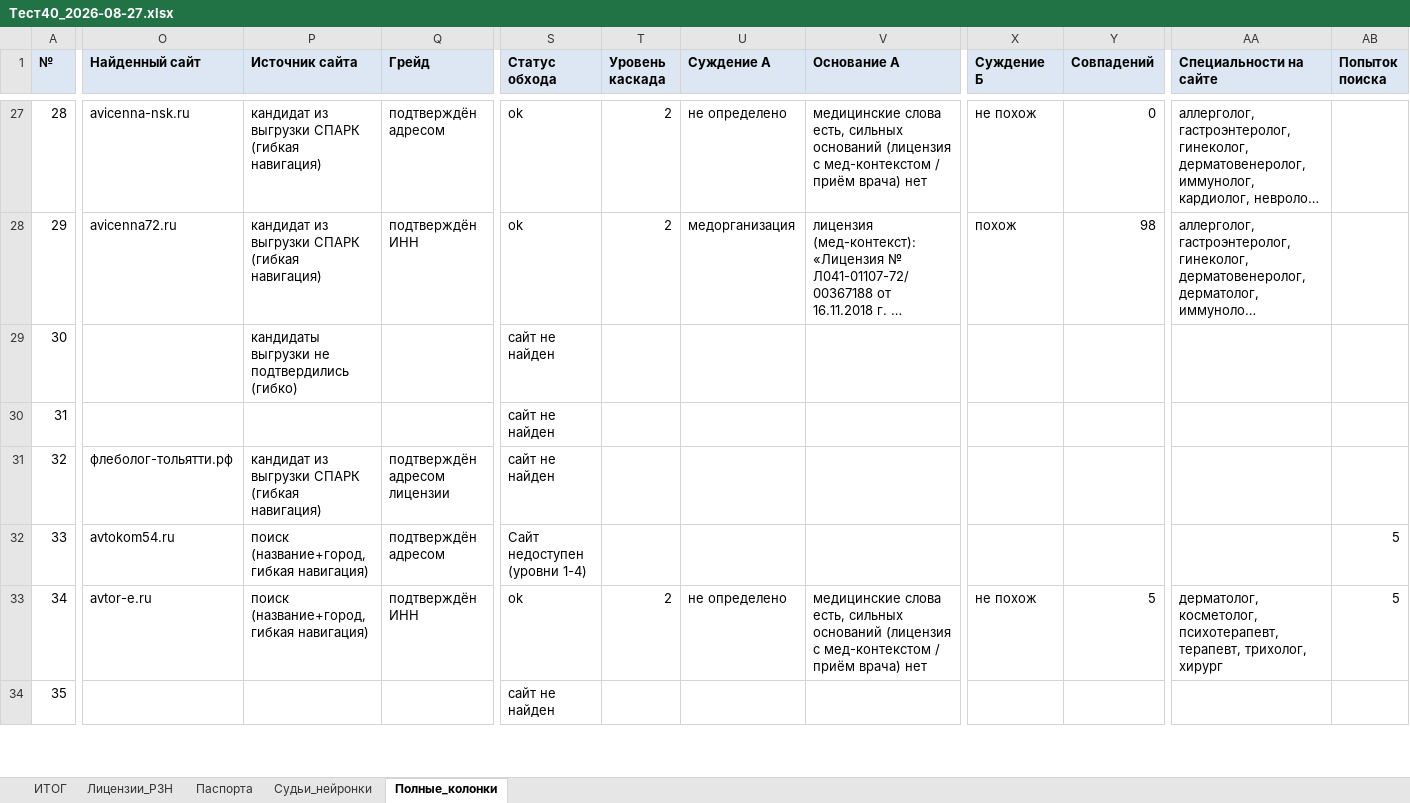
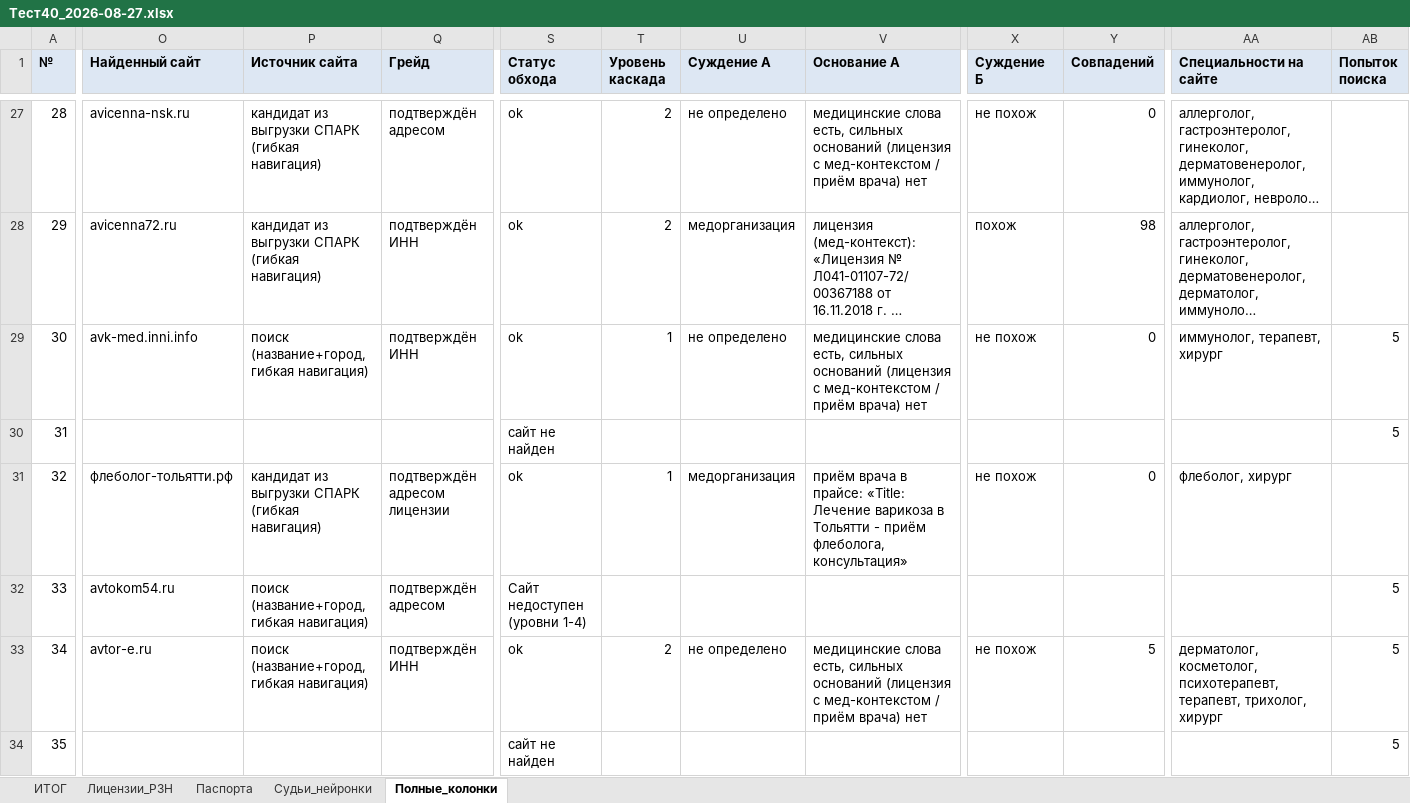
Before and after one commit to ddinnovationhub/Chistaya_kozha_research, an Excel workbook: output/Тест40_2026-08-27.xlsx, sheet Полные_колонки, drawn as a sheet; only a part is shown, gaps mark what is left out; long unchanged cells end in …; values as stored, in another font and other column widths than the file's, no borders; the diff covers the shown part only; the diff names each change by its address in the sheet, - before the commit and + after, or states it on an @@ line.

```diff
--- a/output/Тест40_2026-08-27.xlsx (sheet Полные_колонки)
+++ b/output/Тест40_2026-08-27.xlsx (sheet Полные_колонки)
-O29 (Найденный сайт): (empty)
+O29 (Найденный сайт): avk-med.inni.info
-P29 (Источник сайта): кандидаты выгрузки не подтвердились (гибко)
+P29 (Источник сайта): поиск (название+город, гибкая навигация)
-Q29 (Грейд): (empty)
+Q29 (Грейд): подтверждён ИНН
-S29 (Статус обхода): сайт не найден
+S29 (Статус обхода): ok
-T29 (Уровень каскада): (empty)
+T29 (Уровень каскада): 1
-U29 (Суждение А): (empty)
+U29 (Суждение А): не определено
-V29 (Основание А): (empty)
+V29 (Основание А): медицинские слова есть, сильных оснований (лицензия с мед-контекстом / приём врача) нет
-X29 (Суждение Б): (empty)
+X29 (Суждение Б): не похож
-Y29 (Совпадений): (empty)
+Y29 (Совпадений): 0
-AA29 (Специальности на сайте): (empty)
+AA29 (Специальности на сайте): иммунолог, терапевт, хирург
-AB29:AB30 (Попыток поиска): (empty)
+AB29:AB30 (Попыток поиска): 5
-S31 (Статус обхода): сайт не найден
+S31 (Статус обхода): ok
-T31 (Уровень каскада): (empty)
+T31 (Уровень каскада): 1
-U31 (Суждение А): (empty)
+U31 (Суждение А): медорганизация
-V31 (Основание А): (empty)
+V31 (Основание А): приём врача в прайсе: «Title: Лечение варикоза в Тольятти - приём флеболога, консультация»
-X31 (Суждение Б): (empty)
+X31 (Суждение Б): не похож
-Y31 (Совпадений): (empty)
+Y31 (Совпадений): 0
-AA31 (Специальности на сайте): (empty)
+AA31 (Специальности на сайте): флеболог, хирург
-AB34 (Попыток поиска): (empty)
+AB34 (Попыток поиска): 5
```
Also changed, not shown: 56 edited cells elsewhere in this sheet, sheet Судьи_нейронки, sheet ИТОГ, sheet Паспорта, 1 other file.
